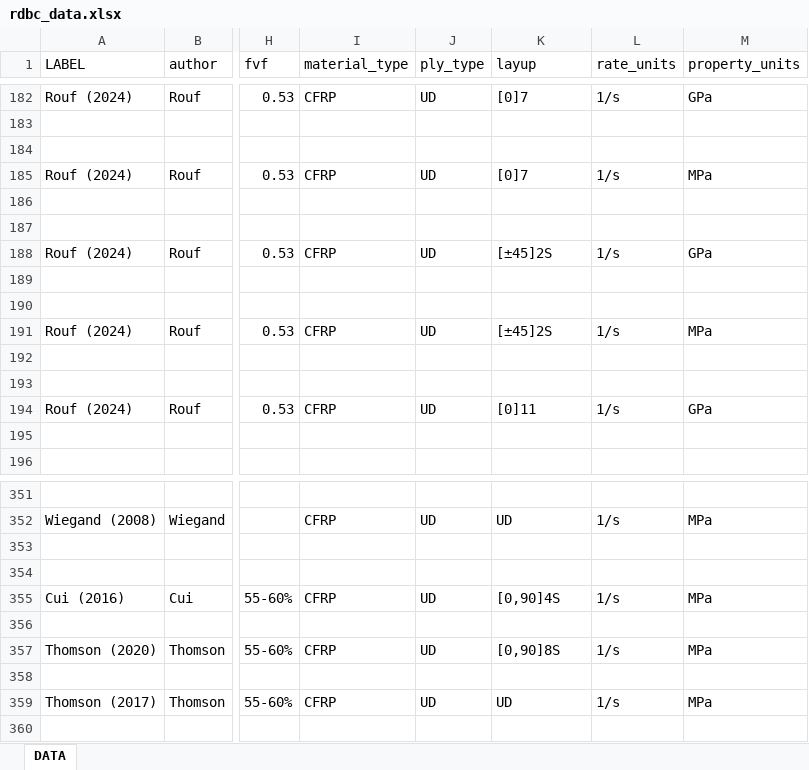
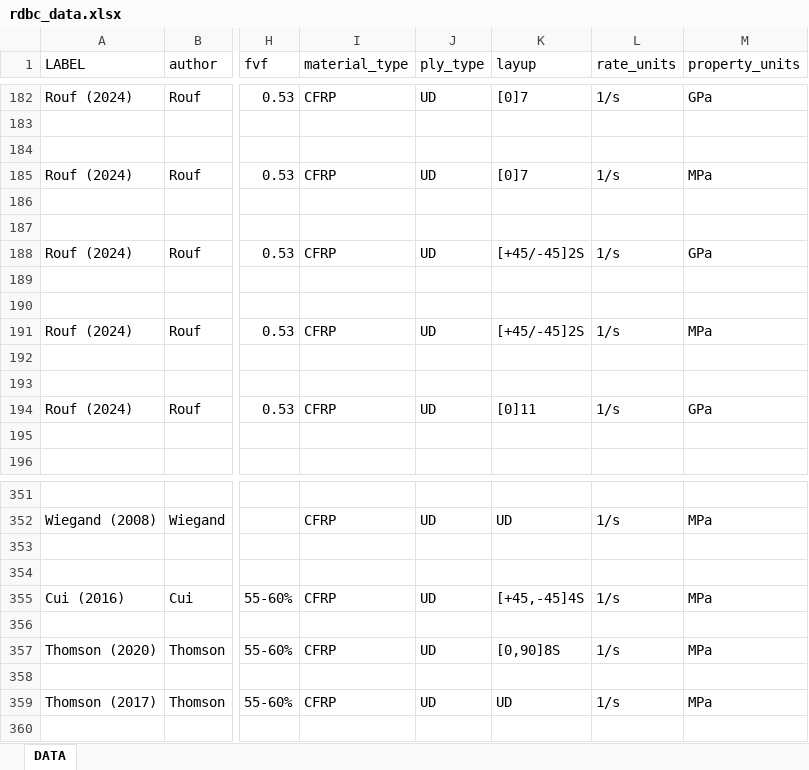
Before and after one commit to dm-thomson/rdbc, an Excel workbook: rdbc_data.xlsx, sheet DATA, drawn as a sheet; only a part is shown, gaps mark what is left out; values as stored, in another font and other column widths than the file's, no borders; the diff names each change by its address in the sheet, - before the commit and + after, or states it on an @@ line.

Commit message:
fixed ply layup format for some +-45deg laminates

```diff
--- a/rdbc_data.xlsx (sheet DATA)
+++ b/rdbc_data.xlsx (sheet DATA)
-K188 (layup): [±45]2S
+K188 (layup): [+45/-45]2S
-K191 (layup): [±45]2S
+K191 (layup): [+45/-45]2S
-K355 (layup): [0,90]4S
+K355 (layup): [+45,-45]4S
```
Also changed, not shown: 2 other files.
